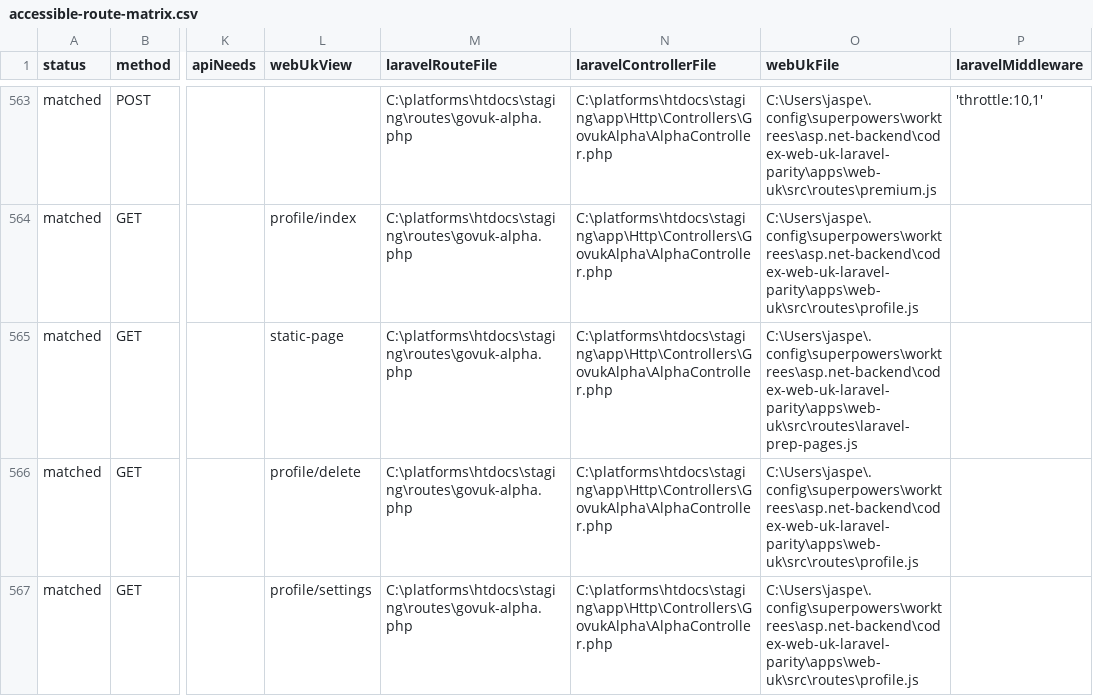
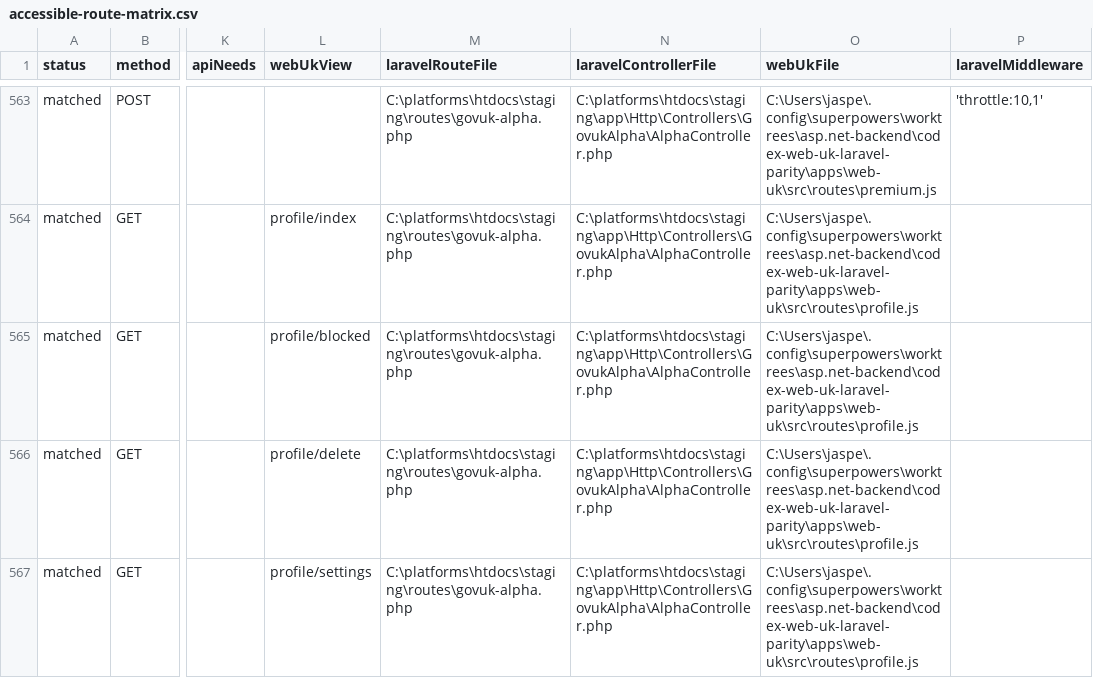
Before and after one commit to jasperfordesq-ai/api.project-nexus.net, a CSV file: apps/web-uk/docs/generated/accessible-route-matrix.csv, drawn as a sheet; only a part is shown, gaps mark what is left out; the diff names each change by its address in the sheet, - before the commit and + after, or states it on an @@ line.

Commit message:
feat: add Laravel blocked members page

```diff
--- a/apps/web-uk/docs/generated/accessible-route-matrix.csv
+++ b/apps/web-uk/docs/generated/accessible-route-matrix.csv
-L565 (webUkView): static-page
+L565 (webUkView): profile/blocked
-O565 (webUkFile): C:\Users\jaspe\.config\superpowers\worktrees\asp.net-backend\codex-web-uk-laravel-parity\apps\web-uk\src\routes\laravel-prep-pages.js
+O565 (webUkFile): C:\Users\jaspe\.config\superpowers\worktrees\asp.net-backend\codex-web-uk-laravel-parity\apps\web-uk\src\routes\profile.js
```
Also changed, not shown: 8 other files.
